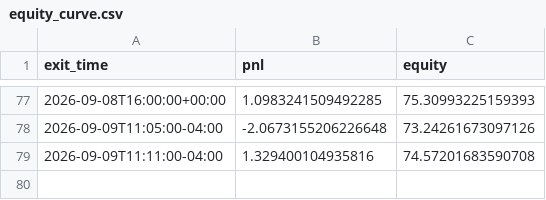
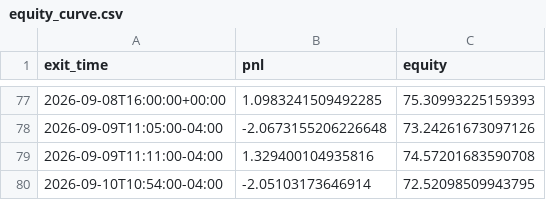
Before and after one commit to ksanta-bit/pattern-scout-eth, a CSV file: docs/stocks/equity_curve.csv, drawn as a sheet; only a part is shown, gaps mark what is left out.

```diff
--- a/docs/stocks/equity_curve.csv
+++ b/docs/stocks/equity_curve.csv
@@ -79 +79,2 @@ exit_time,pnl,equity
 2026-09-09T11:11:00-04:00,1.329400104935816,74.57201683590708
+2026-09-10T10:54:00-04:00,-2.05103173646914,72.52098509943795
```
Also changed, not shown: docs/stocks/trades.csv, 4 other files.
